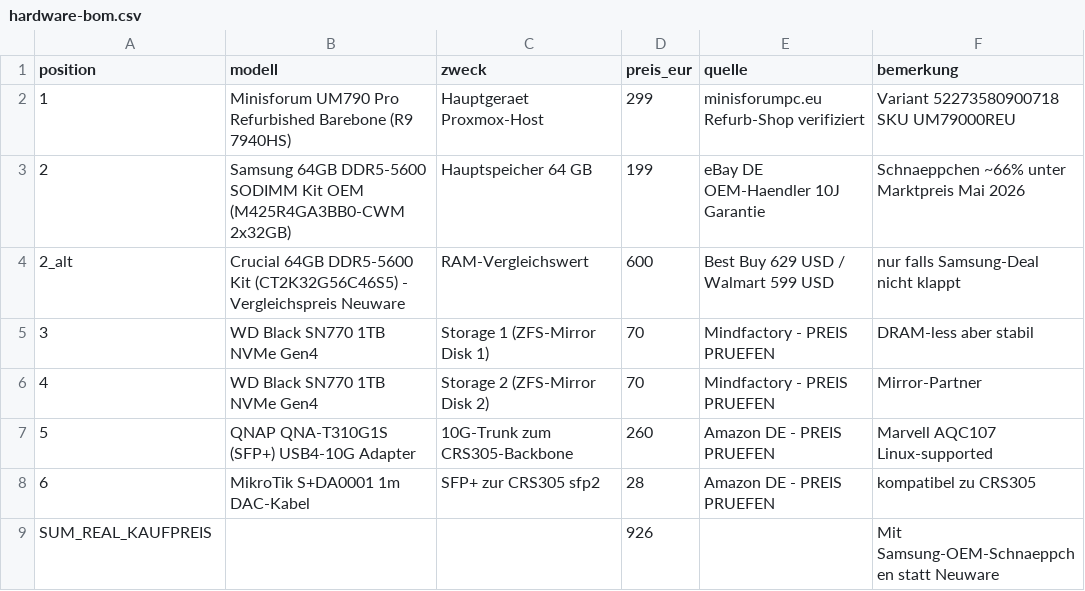
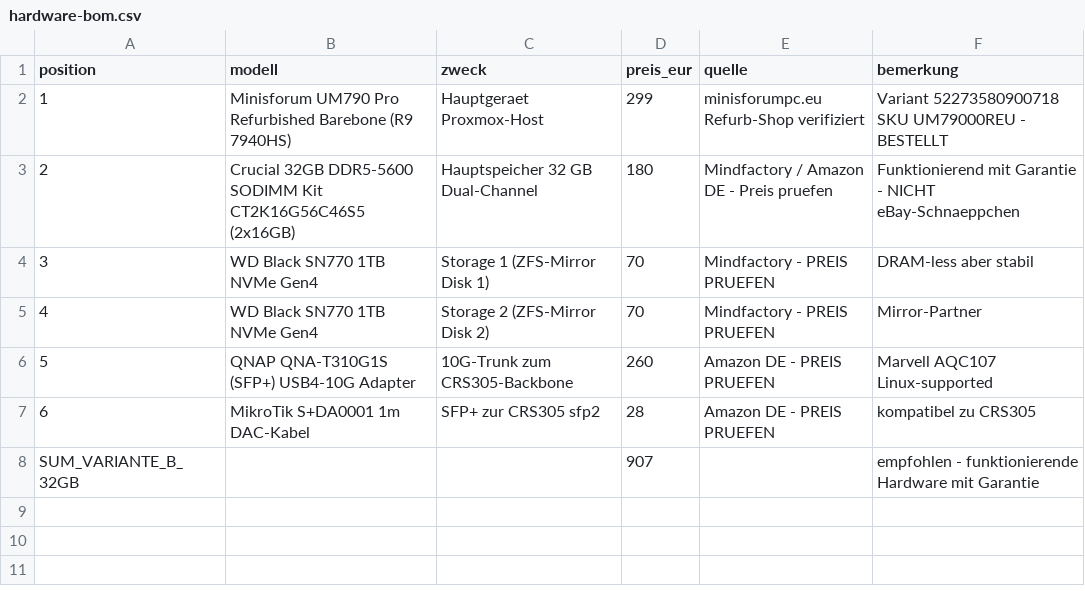
Before and after one commit to icepaule/esxi2proxmox, a CSV file: data/hardware-bom.csv, drawn as a sheet.

Commit message:
Rollback Samsung-Schnäppchen + Lessons Learned
Zwei aufeinanderfolgende eBay-RAM-Fallen aufgedeckt:

1. Samsung 64GB Kit "199€" war Fake — beim Verkäuferkontakt
   wurde der Preis auf 650€ korrigiert. Lockvogel-Angebot.

2. Crucial 32GB "188€" Inserat enthielt im Kleingedruckten:
   "RAM memory DAMAGED - for repair or for parts. Memtest errors."

Hartes No-Go: defektes RAM in einem 24/7 Produktivsystem mit
ZFS würde Silent Data Corruption verursachen.

Änderungen:
- data/hardware-bom.csv: zurück auf konservative 32GB Crucial Retail
- README.md: Investitionstabelle aktualisiert (~907€, 21 Mon. ROI)
- docs/07-lessons-learned.md: NEU - eBay-RAM-Sicherheits-Checkliste

Goldene Regel: Für 24/7-Hardware Garantie > 100€ Ersparnis.

```diff
--- a/data/hardware-bom.csv
+++ b/data/hardware-bom.csv
@@ -1,5 +1,4 @@
 position,modell,zweck,preis_eur,quelle,bemerkung
-1,Minisforum UM790 Pro Refurbished Barebone (R9 7940HS),Hauptgeraet Proxmox-Host,299,minisforumpc.eu Refurb-Shop verifiziert,Variant 52273580900718 SKU UM79000REU
-2,Samsung 64GB DDR5-5600 SODIMM Kit OEM (M425R4GA3BB0-CWM 2x32GB),Hauptspeicher 64 GB,199,eBay DE OEM-Haendler 10J Garantie,Schnaeppchen ~66% unter Marktpreis Mai 2026
-2_alt,Crucial 64GB DDR5-5600 Kit (CT2K32G56C46S5) - Vergleichspreis Neuware,RAM-Vergleichswert,600,Best Buy 629 USD / Walmart 599 USD,nur falls Samsung-Deal nicht klappt
+1,Minisforum UM790 Pro Refurbished Barebone (R9 7940HS),Hauptgeraet Proxmox-Host,299,minisforumpc.eu Refurb-Shop verifiziert,Variant 52273580900718 SKU UM79000REU - BESTELLT
+2,Crucial 32GB DDR5-5600 SODIMM Kit CT2K16G56C46S5 (2x16GB),Hauptspeicher 32 GB Dual-Channel,180,Mindfactory / Amazon DE - Preis pruefen,Funktionierend mit Garantie - NICHT eBay-Schnaeppchen
 3,WD Black SN770 1TB NVMe Gen4,Storage 1 (ZFS-Mirror Disk 1),70,Mindfactory - PREIS PRUEFEN,DRAM-less aber stabil
@@ -8,2 +7,2 @@ position,modell,zweck,preis_eur,quelle,bemerkung
 6,MikroTik S+DA0001 1m DAC-Kabel,SFP+ zur CRS305 sfp2,28,Amazon DE - PREIS PRUEFEN,kompatibel zu CRS305
-SUM_REAL_KAUFPREIS,,,926,,Mit Samsung-OEM-Schnaeppchen statt Neuware
+SUM_VARIANTE_B_32GB,,,907,,empfohlen - funktionierende Hardware mit Garantie
```
Also changed, not shown: 2 other files.
